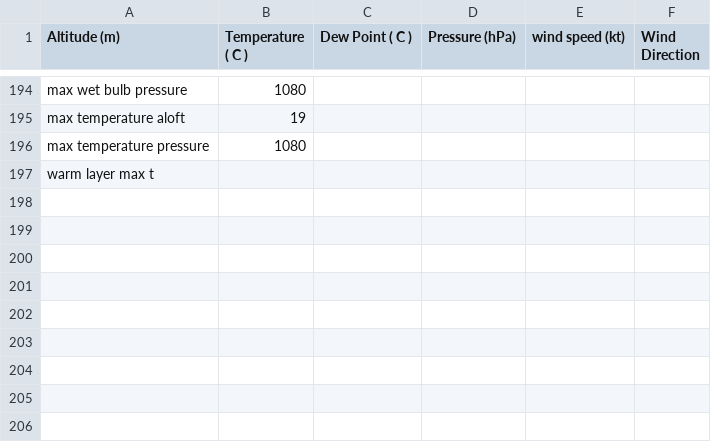
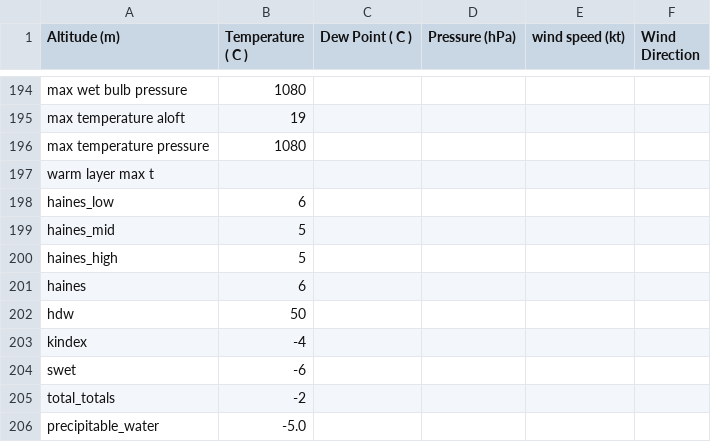
Before and after one commit to rnleach/sounding-analysis, a CSV file: test_data/standard.csv, drawn as a sheet; only a part is shown, gaps mark what is left out; the diff names each change by its address in the sheet, - before the commit and + after, or states it on an @@ line.

```diff
--- a/test_data/standard.csv
+++ b/test_data/standard.csv
+row 198: haines_low | 6
+row 199: haines_mid | 5
+row 200: haines_high | 5
+row 201: haines | 6
+row 202: hdw | 50
+row 203: kindex | -4
+row 204: swet | -6
+row 205: total_totals | -2
+row 206: precipitable_water | -5.0
```
Also changed, not shown: test_data/complex_dendritic.csv, test_data/multiple_inversions_aloft.csv, 9 other files.
